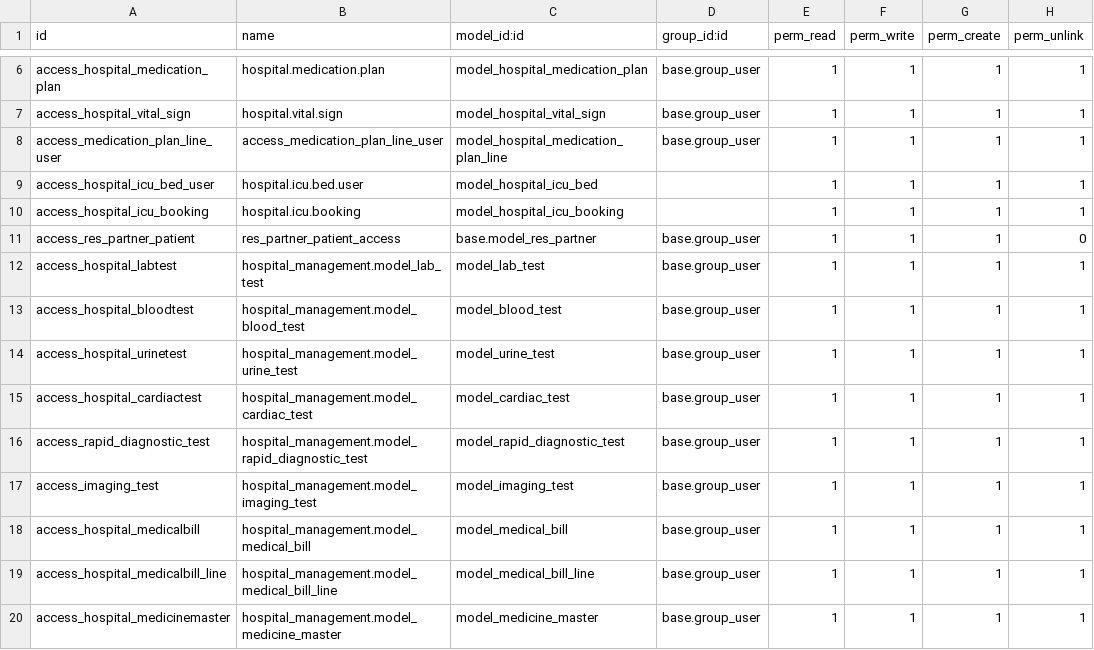
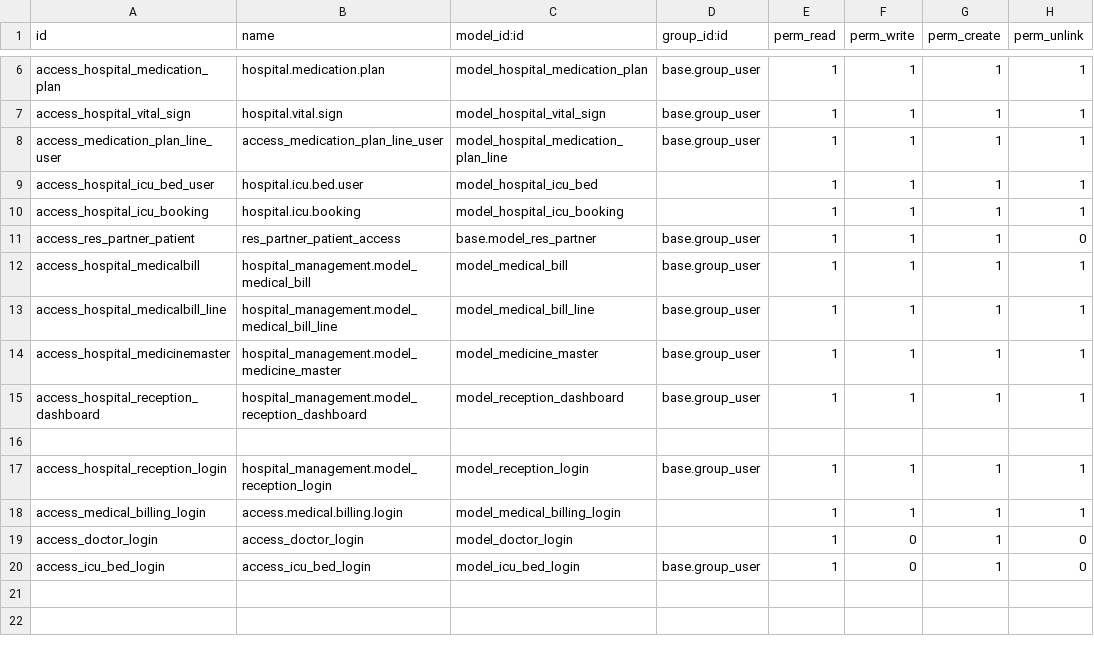
Before and after one commit to MusuguVenkatesh/HMS, a CSV file: security/ir.model.access.csv, drawn as a sheet; only a part is shown, gaps mark what is left out; removed rows and columns are numbered as before the commit, all else as after; the diff names each change by its address in the sheet, - before the commit and + after, or states it on an @@ line.

Commit message:
updated the models separation

```diff
--- a/security/ir.model.access.csv
+++ b/security/ir.model.access.csv
-row 12: access_hospital_labtest | hospital_management.model_lab_test | model_lab_test | base.group_user | 1 | 1 | 1 | 1
-row 13: access_hospital_bloodtest | hospital_management.model_blood_test | model_blood_test | base.group_user | 1 | 1 | 1 | 1
-row 14: access_hospital_urinetest | hospital_management.model_urine_test | model_urine_test | base.group_user | 1 | 1 | 1 | 1
-row 15: access_hospital_cardiactest | hospital_management.model_cardiac_test | model_cardiac_test | base.group_user | 1 | 1 | 1 | 1
-row 16: access_rapid_diagnostic_test | hospital_management.model_rapid_diagnostic_test | model_rapid_diagnostic_test | base.group_user | 1 | 1 | 1 | 1
-row 17: access_imaging_test | hospital_management.model_imaging_test | model_imaging_test | base.group_user | 1 | 1 | 1 | 1
+row 15: access_hospital_reception_dashboard | hospital_management.model_reception_dashboard | model_reception_dashboard | base.group_user | 1 | 1 | 1 | 1
+row 16: (empty)
+row 17: access_hospital_reception_login | hospital_management.model_reception_login | model_reception_login | base.group_user | 1 | 1 | 1 | 1
+row 18: access_medical_billing_login | access.medical.billing.login | model_medical_billing_login |  | 1 | 1 | 1 | 1
+row 19: access_doctor_login | access_doctor_login | model_doctor_login |  | 1 | 0 | 1 | 0
+row 20: access_icu_bed_login | access_icu_bed_login | model_icu_bed_login | base.group_user | 1 | 0 | 1 | 0
```
Also changed, not shown: 44 other files.
